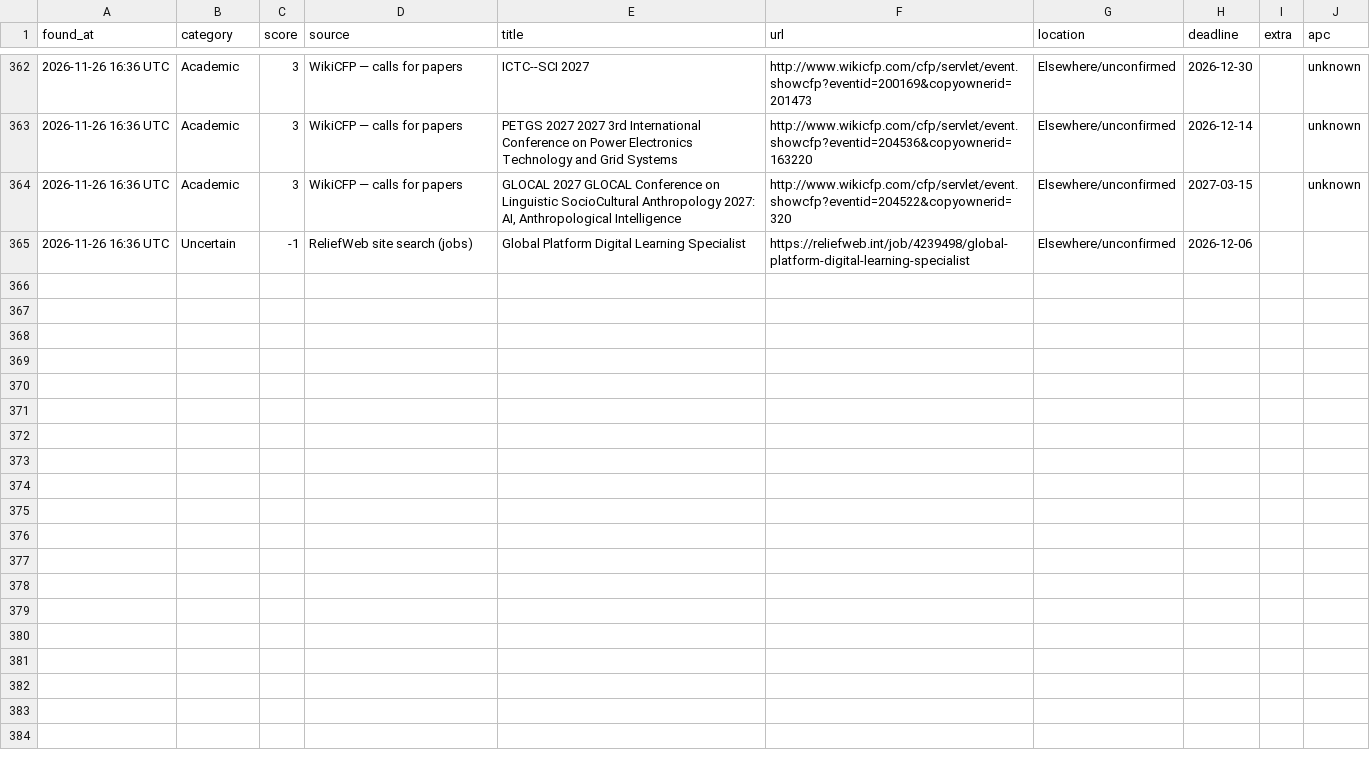
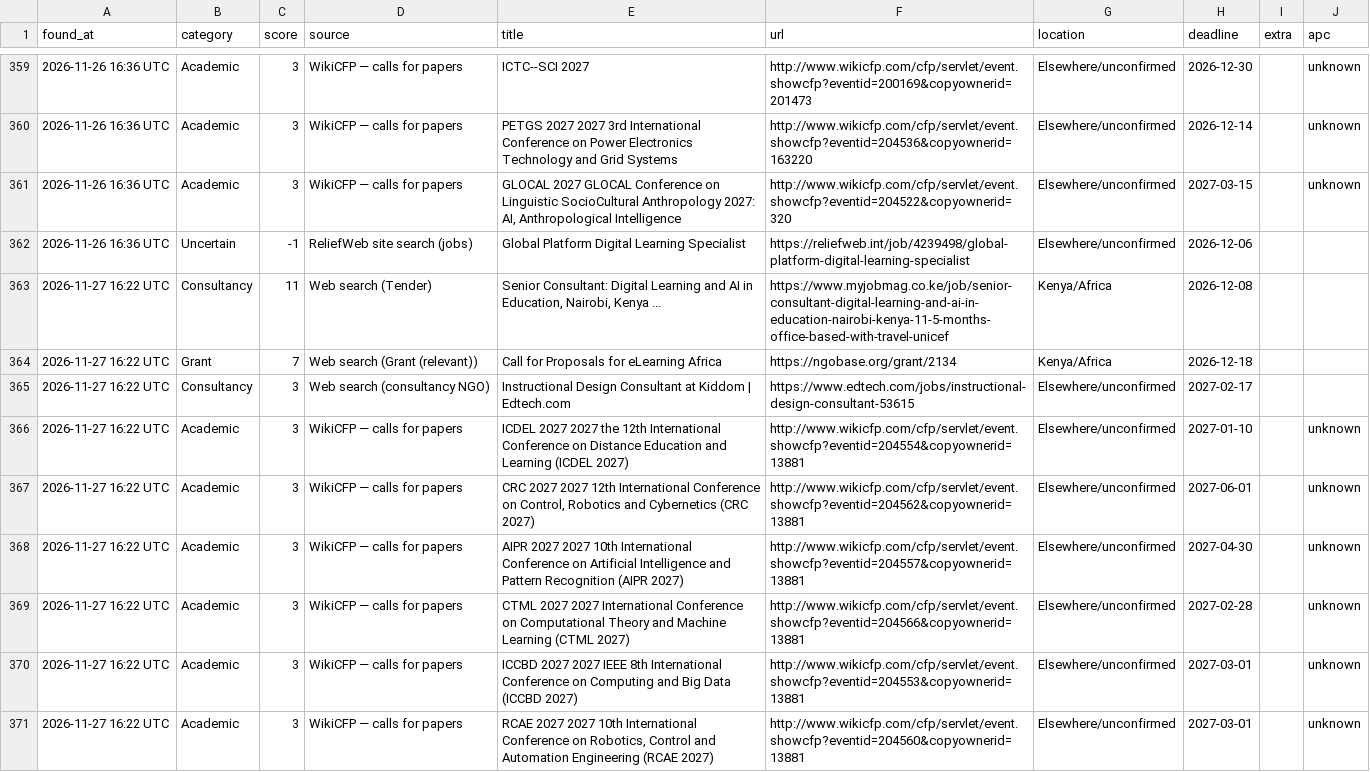
Before and after one commit to michaelouru-sw/ngo-opportunity-scanner, a CSV file: opportunities_log.csv, drawn as a sheet; only a part is shown, gaps mark what is left out; the diff covers the shown part only.

```diff
--- a/opportunities_log.csv
+++ b/opportunities_log.csv
@@ -365 +362,10 @@ found_at,category,score,source,title,url,location,deadline,extra,apc
 2026-11-26 16:36 UTC,Uncertain,-1,ReliefWeb site search (jobs),Global Platform Digital Learning Specialist,https://reliefweb.int/job/4239498/global-platform-digital-learning-specialist,Elsewhere/unconfirmed,2026-12-06,,
+2026-11-27 16:22 UTC,Consultancy,11,Web search (Tender),"Senior Consultant: Digital Learning and AI in Education, Nairobi, Kenya ...",https://www.myjobmag.co.ke/job/senior-consultant-digital-learning-and-ai-in-education-nairobi-kenya-11-5-months-office-based-with-travel-unicef,Kenya/Africa,2026-12-08,,
+2026-11-27 16:22 UTC,Grant,7,Web search (Grant (relevant)),Call for Proposals for eLearning Africa,https://ngobase.org/grant/2134,Kenya/Africa,2026-12-18,,
+2026-11-27 16:22 UTC,Consultancy,3,Web search (consultancy NGO),Instructional Design Consultant at Kiddom | Edtech.com,https://www.edtech.com/jobs/instructional-design-consultant-53615,Elsewhere/unconfirmed,2027-02-17,,
+2026-11-27 16:22 UTC,Academic,3,WikiCFP — calls for papers,ICDEL 2027 2027 the 12th International Conference on Distance Education and Learning (ICDEL 2027),http://www.wikicfp.com/cfp/servlet/event.showcfp?eventid=204554&copyownerid=13881,Elsewhere/unconfirmed,2027-01-10,,unknown
+2026-11-27 16:22 UTC,Academic,3,WikiCFP — calls for papers,"CRC 2027 2027 12th International Conference on Control, Robotics and Cybernetics (CRC 2027)",http://www.wikicfp.com/cfp/servlet/event.showcfp?eventid=204562&copyownerid=13881,Elsewhere/unconfirmed,2027-06-01,,unknown
+2026-11-27 16:22 UTC,Academic,3,WikiCFP — calls for papers,AIPR 2027 2027 10th International Conference on Artificial Intelligence and Pattern Recognition (AIPR 2027),http://www.wikicfp.com/cfp/servlet/event.showcfp?eventid=204557&copyownerid=13881,Elsewhere/unconfirmed,2027-04-30,,unknown
+2026-11-27 16:22 UTC,Academic,3,WikiCFP — calls for papers,CTML 2027 2027 International Conference on Computational Theory and Machine Learning (CTML 2027),http://www.wikicfp.com/cfp/servlet/event.showcfp?eventid=204566&copyownerid=13881,Elsewhere/unconfirmed,2027-02-28,,unknown
+2026-11-27 16:22 UTC,Academic,3,WikiCFP — calls for papers,ICCBD 2027 2027 IEEE 8th International Conference on Computing and Big Data (ICCBD 2027),http://www.wikicfp.com/cfp/servlet/event.showcfp?eventid=204553&copyownerid=13881,Elsewhere/unconfirmed,2027-03-01,,unknown
+2026-11-27 16:22 UTC,Academic,3,WikiCFP — calls for papers,"RCAE 2027 2027 10th International Conference on Robotics, Control and Automation Engineering (RCAE 2027)",http://www.wikicfp.com/cfp/servlet/event.showcfp?eventid=204560&copyownerid=13881,Elsewhere/unconfirmed,2027-03-01,,unknown
```
Also changed, not shown: 8 added rows and 3 removed rows elsewhere in this file, docs/data/opportunities_log.csv, 2 other files.
